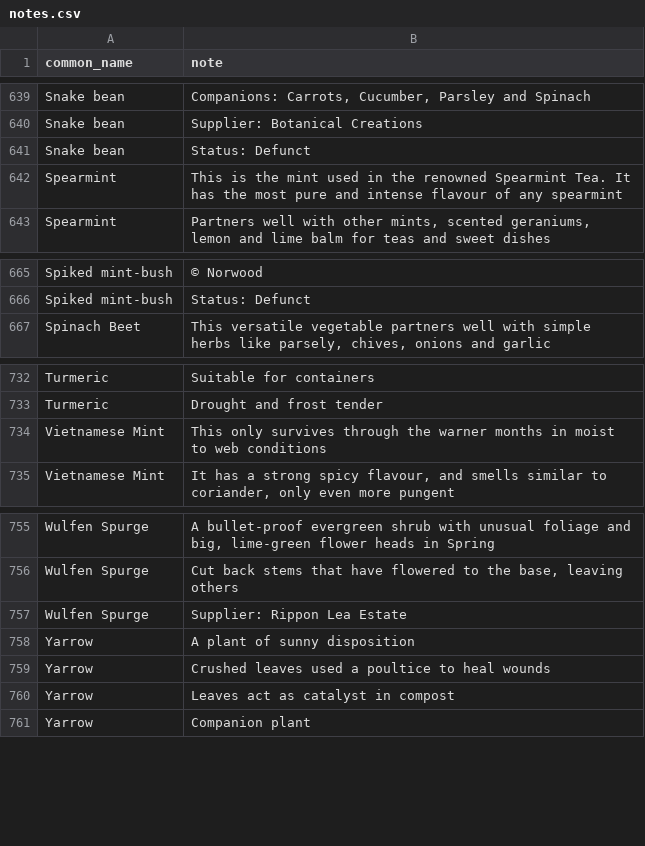
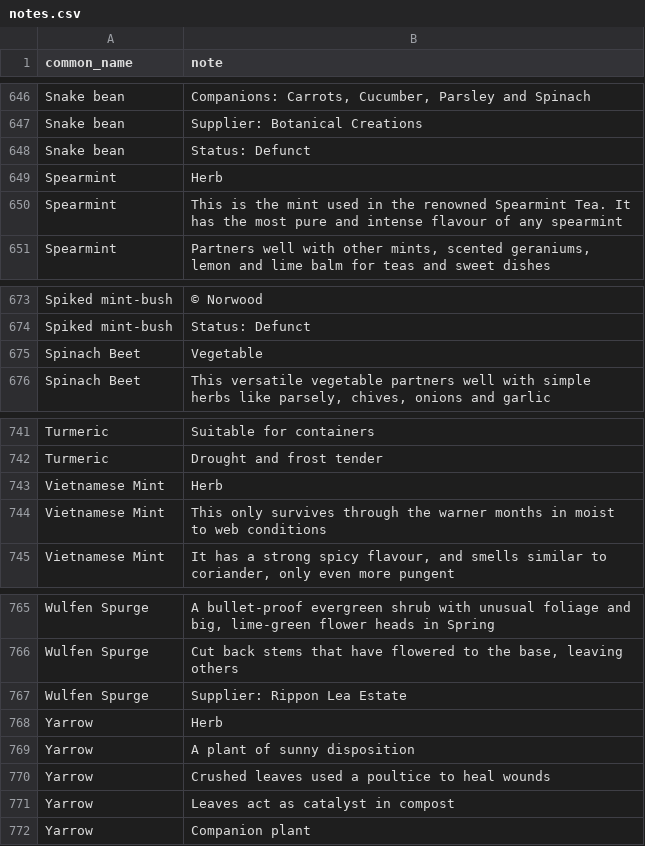
Before and after one commit to ronsavage/WWW-Garden-Design, a CSV file: data/notes.csv, drawn as a sheet; only a part is shown, gaps mark what is left out; the diff covers the shown part only; the diff names each change by its address in the sheet, - before the commit and + after, or states it on an @@ line.

Commit message:
Explicitly list herbs and vegetables

```diff
--- a/data/notes.csv
+++ b/data/notes.csv
+row 649: Spearmint | Herb
+row 675: Spinach Beet | Vegetable
+row 743: Vietnamese Mint | Herb
+row 768: Yarrow | Herb
```
Also changed, not shown: 7 added rows elsewhere in this file, data/flowers.csv.
